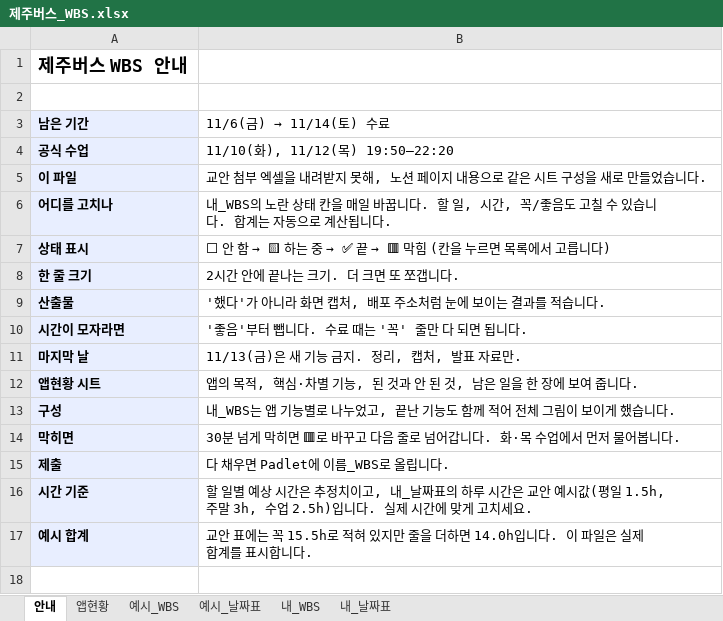
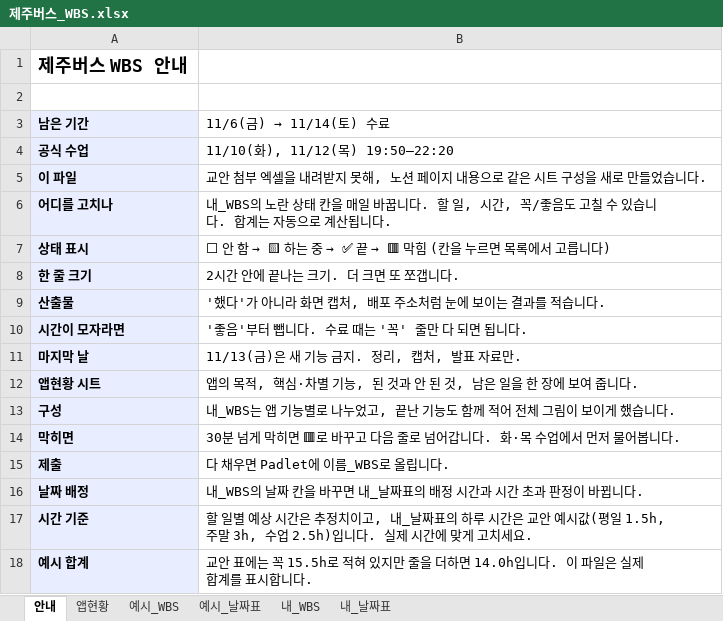
Before and after one commit to jejuailabs/jejubus, an Excel workbook: 내MVP_설계문서/제주버스_WBS.xlsx, sheet 안내, drawn as a sheet; values as stored, in another font and other column widths than the file's, no borders; the diff names each change by its address in the sheet, - before the commit and + after, or states it on an @@ line.

```diff
--- a/내MVP_설계문서/제주버스_WBS.xlsx (sheet 안내)
+++ b/내MVP_설계문서/제주버스_WBS.xlsx (sheet 안내)
+row 16: 날짜 배정 | 내_WBS의 날짜 칸을 바꾸면 내_날짜표의 배정 시간과 시간 초과 판정이 바뀝니다.
```
Also changed, not shown: sheet 내_날짜표, sheet 내_WBS, sheet 앱현황, formulas that keep their value, 3 other files.
